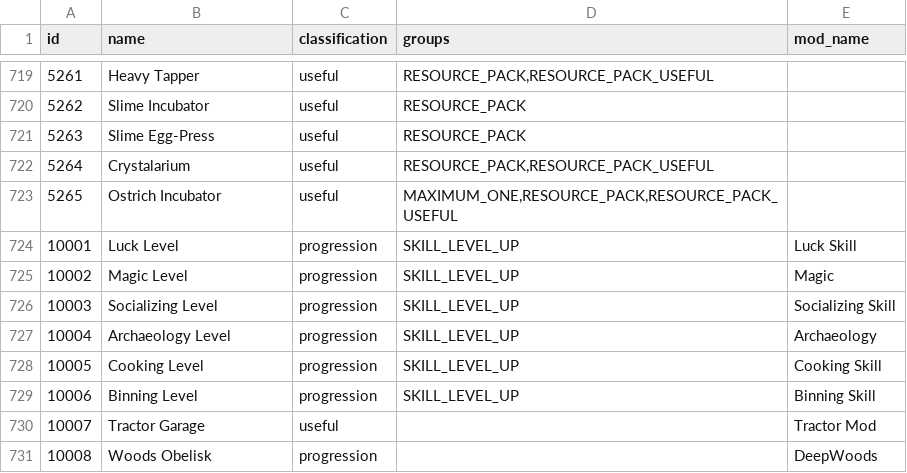
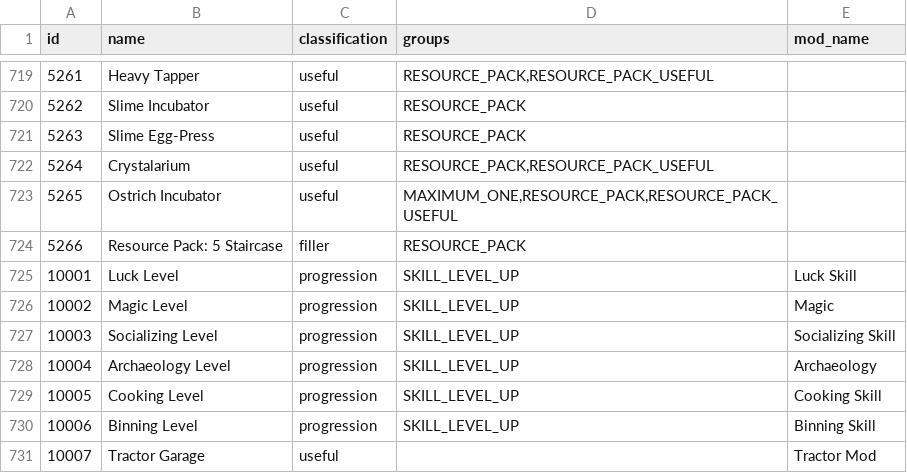
Before and after one commit to EmilyV99/Archipelago, a CSV file: worlds/stardew_valley/data/items.csv, drawn as a sheet; only a part is shown, gaps mark what is left out; the shorter side is filled out with more unchanged rows; the diff names each change by its address in the sheet, - before the commit and + after, or states it on an @@ line.

Commit message:
- Added staircase resource pack

```diff
--- a/worlds/stardew_valley/data/items.csv
+++ b/worlds/stardew_valley/data/items.csv
+row 724: 5266 | Resource Pack: 5 Staircase | filler | RESOURCE_PACK
```
